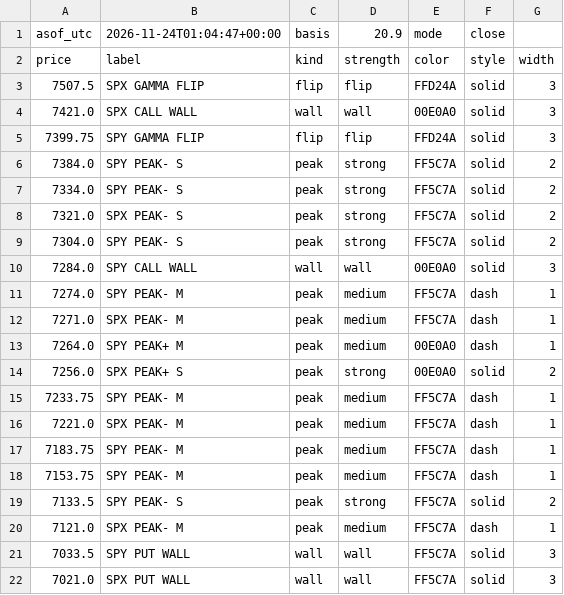
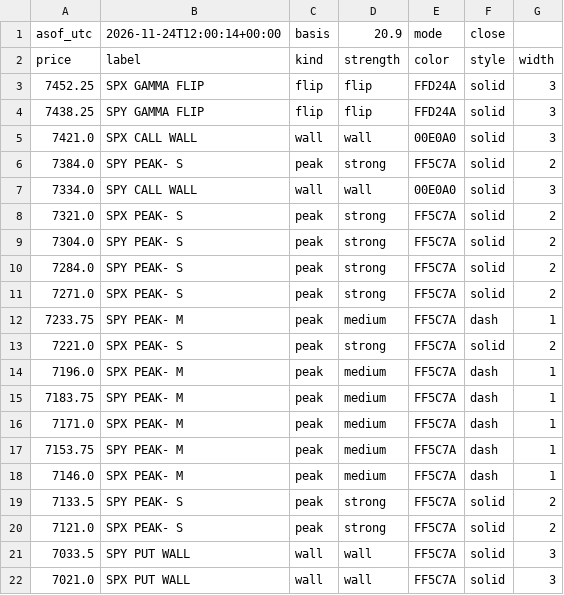
Before and after one commit to mshb4466/mirsad, a CSV file: gamma/levels_es.csv, drawn as a sheet.

```diff
--- a/gamma/levels_es.csv
+++ b/gamma/levels_es.csv
@@ -1,21 +1,21 @@
-asof_utc,2026-11-24T01:04:47+00:00,basis,20.9,mode,close
+asof_utc,2026-11-24T12:00:14+00:00,basis,20.9,mode,close
 price,label,kind,strength,color,style,width
-7507.5,SPX GAMMA FLIP,flip,flip,FFD24A,solid,3
+7452.25,SPX GAMMA FLIP,flip,flip,FFD24A,solid,3
+7438.25,SPY GAMMA FLIP,flip,flip,FFD24A,solid,3
 7421.0,SPX CALL WALL,wall,wall,00E0A0,solid,3
-7399.75,SPY GAMMA FLIP,flip,flip,FFD24A,solid,3
 7384.0,SPY PEAK- S,peak,strong,FF5C7A,solid,2
-7334.0,SPY PEAK- S,peak,strong,FF5C7A,solid,2
+7334.0,SPY CALL WALL,wall,wall,00E0A0,solid,3
 7321.0,SPX PEAK- S,peak,strong,FF5C7A,solid,2
 7304.0,SPY PEAK- S,peak,strong,FF5C7A,solid,2
-7284.0,SPY CALL WALL,wall,wall,00E0A0,solid,3
-7274.0,SPY PEAK- M,peak,medium,FF5C7A,dash,1
-7271.0,SPX PEAK- M,peak,medium,FF5C7A,dash,1
-7264.0,SPY PEAK+ M,peak,medium,00E0A0,dash,1
-7256.0,SPX PEAK+ S,peak,strong,00E0A0,solid,2
+7284.0,SPY PEAK- S,peak,strong,FF5C7A,solid,2
+7271.0,SPX PEAK- S,peak,strong,FF5C7A,solid,2
 7233.75,SPY PEAK- M,peak,medium,FF5C7A,dash,1
-7221.0,SPX PEAK- M,peak,medium,FF5C7A,dash,1
+7221.0,SPX PEAK- S,peak,strong,FF5C7A,solid,2
+7196.0,SPX PEAK- M,peak,medium,FF5C7A,dash,1
 7183.75,SPY PEAK- M,peak,medium,FF5C7A,dash,1
+7171.0,SPX PEAK- M,peak,medium,FF5C7A,dash,1
 7153.75,SPY PEAK- M,peak,medium,FF5C7A,dash,1
+7146.0,SPX PEAK- M,peak,medium,FF5C7A,dash,1
 7133.5,SPY PEAK- S,peak,strong,FF5C7A,solid,2
-7121.0,SPX PEAK- M,peak,medium,FF5C7A,dash,1
+7121.0,SPX PEAK- S,peak,strong,FF5C7A,solid,2
 7033.5,SPY PUT WALL,wall,wall,FF5C7A,solid,3
```
Also changed, not shown: 4 other files.
